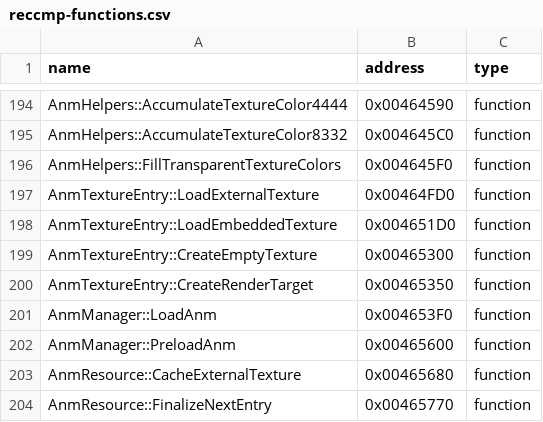
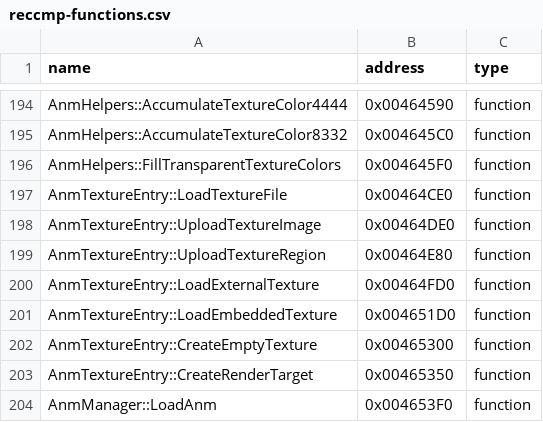
Before and after one commit to N0zoM1z0/th128, a CSV file: config/reccmp-functions.csv, drawn as a sheet; only a part is shown, gaps mark what is left out; the shorter side is filled out with more unchanged rows.

```diff
--- a/config/reccmp-functions.csv
+++ b/config/reccmp-functions.csv
@@ -196,2 +196,5 @@ AnmHelpers::AccumulateTextureColor8332,0x004645C0,function
 AnmHelpers::FillTransparentTextureColors,0x004645F0,function
+AnmTextureEntry::LoadTextureFile,0x00464CE0,function
+AnmTextureEntry::UploadTextureImage,0x00464DE0,function
+AnmTextureEntry::UploadTextureRegion,0x00464E80,function
 AnmTextureEntry::LoadExternalTexture,0x00464FD0,function
```
Also changed, not shown: config/function-boundaries.csv, config/implemented.csv, 8 other files.
